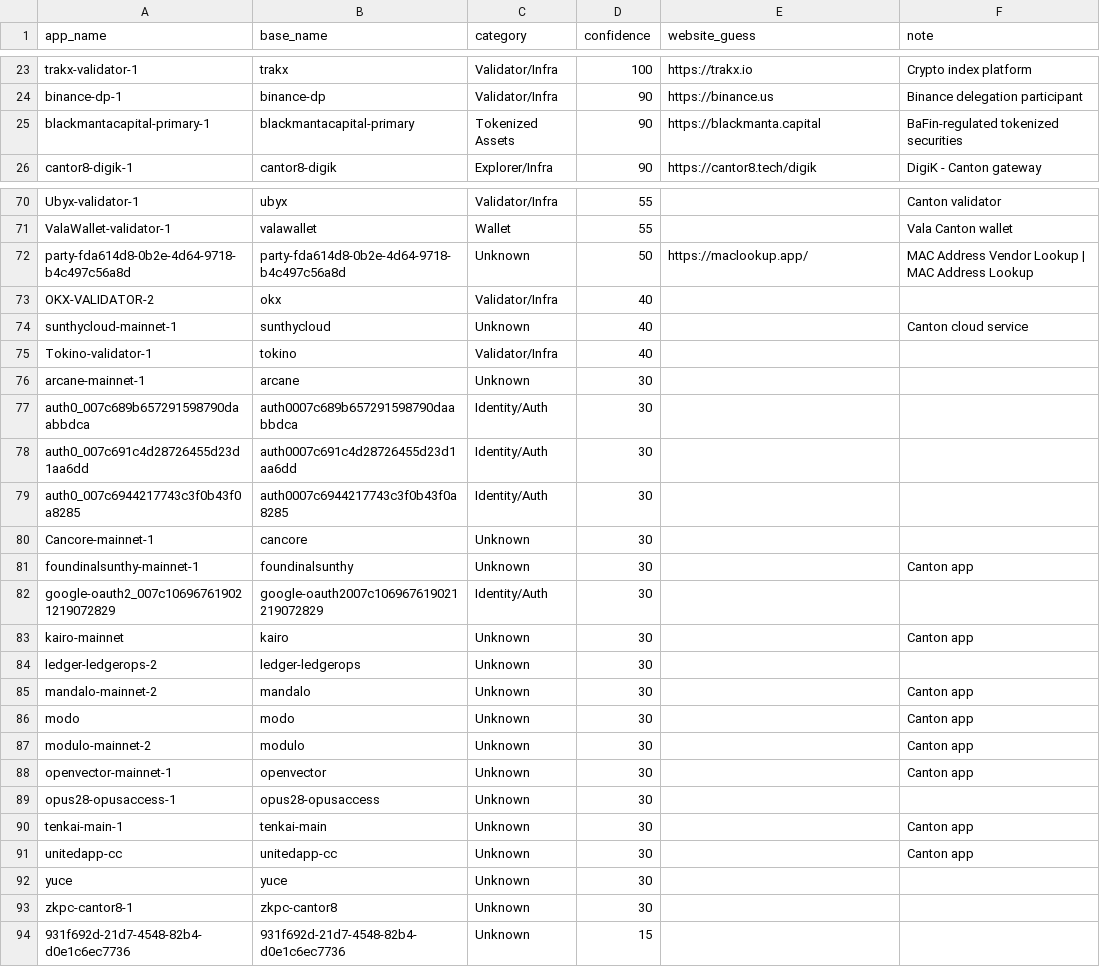
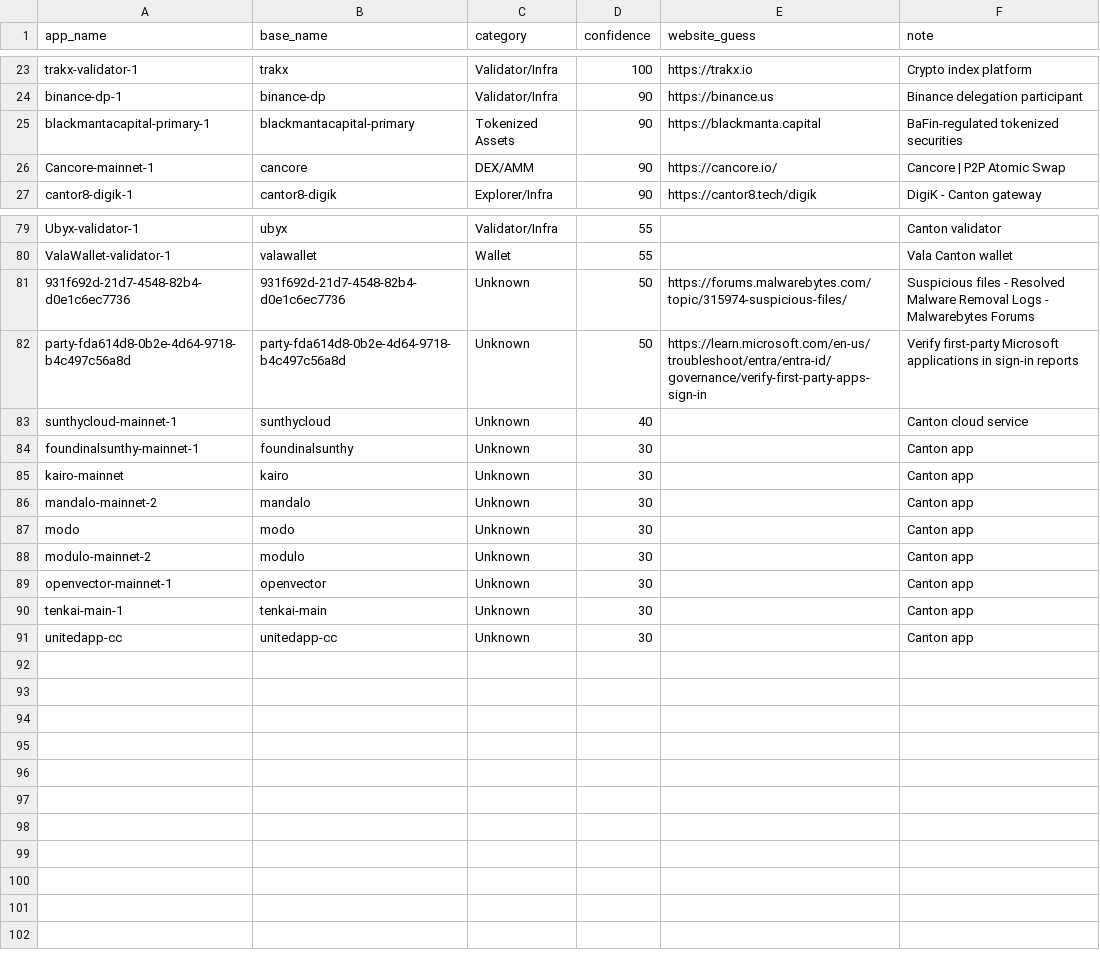
Before and after one commit to guelowrd/canton-ecosystem-dashboard, a CSV file: data/cantonscan_apps_registry.csv, drawn as a sheet; only a part is shown, gaps mark what is left out; the diff covers the shown part only.

```diff
--- a/data/cantonscan_apps_registry.csv
+++ b/data/cantonscan_apps_registry.csv
@@ -25,2 +25,3 @@ binance-dp-1,binance-dp,Validator/Infra,90,https://binance.us,Binance delegation
 blackmantacapital-primary-1,blackmantacapital-primary,Tokenized Assets,90,https://blackmanta.capital,BaFin-regulated tokenized securities
+Cancore-mainnet-1,cancore,DEX/AMM,90,https://cancore.io/,Cancore | P2P Atomic Swap
 cantor8-digik-1,cantor8-digik,Explorer/Infra,90,https://cantor8.tech/digik,DigiK - Canton gateway
@@ -71,15 +80,7 @@ Ubyx-validator-1,ubyx,Validator/Infra,55,,Canton validator
 ValaWallet-validator-1,valawallet,Wallet,55,,Vala Canton wallet
-party-fda614d8-0b2e-4d64-9718-b4c497c56a8d,party-fda614d8-0b2e-4d64-9718-b4c497c56a8d,Unknown,50,https://maclookup.app/,MAC Address Vendor Lookup | MAC Address Lookup
-OKX-VALIDATOR-2,okx,Validator/Infra,40,,
+931f692d-21d7-4548-82b4-d0e1c6ec7736,931f692d-21d7-4548-82b4-d0e1c6ec7736,Unknown,50,https://forums.malwarebytes.com/topic/315974-suspicious-files/,Suspicious files - Resolved Malware Removal Logs - Malwarebytes Forums
+party-fda614d8-0b2e-4d64-9718-b4c497c56a8d,party-fda614d8-0b2e-4d64-9718-b4c497c56a8d,Unknown,50,https://learn.microsoft.com/en-us/troubleshoot/entra/entra-id/governance/verify-first-party-apps-sign-in,Verify first-party Microsoft applications in sign-in reports
 sunthycloud-mainnet-1,sunthycloud,Unknown,40,,Canton cloud service
-Tokino-validator-1,tokino,Validator/Infra,40,,
-arcane-mainnet-1,arcane,Unknown,30,,
-auth0_007c689b657291598790daabbdca,auth0007c689b657291598790daabbdca,Identity/Auth,30,,
-auth0_007c691c4d28726455d23d1aa6dd,auth0007c691c4d28726455d23d1aa6dd,Identity/Auth,30,,
-auth0_007c6944217743c3f0b43f0a8285,auth0007c6944217743c3f0b43f0a8285,Identity/Auth,30,,
-Cancore-mainnet-1,cancore,Unknown,30,,
 foundinalsunthy-mainnet-1,foundinalsunthy,Unknown,30,,Canton app
-google-oauth2_007c106967619021219072829,google-oauth2007c106967619021219072829,Identity/Auth,30,,
 kairo-mainnet,kairo,Unknown,30,,Canton app
-ledger-ledgerops-2,ledger-ledgerops,Unknown,30,,
 mandalo-mainnet-2,mandalo,Unknown,30,,Canton app
@@ -88,7 +89,3 @@ modulo-mainnet-2,modulo,Unknown,30,,Canton app
 openvector-mainnet-1,openvector,Unknown,30,,Canton app
-opus28-opusaccess-1,opus28-opusaccess,Unknown,30,,
 tenkai-main-1,tenkai-main,Unknown,30,,Canton app
 unitedapp-cc,unitedapp-cc,Unknown,30,,Canton app
-yuce,yuce,Unknown,30,,
-zkpc-cantor8-1,zkpc-cantor8,Unknown,30,,
-931f692d-21d7-4548-82b4-d0e1c6ec7736,931f692d-21d7-4548-82b4-d0e1c6ec7736,Unknown,15,,
```
Also changed, not shown: 9 added rows, 1 removed row and 26 edited cells elsewhere in this file, 5 other files.
